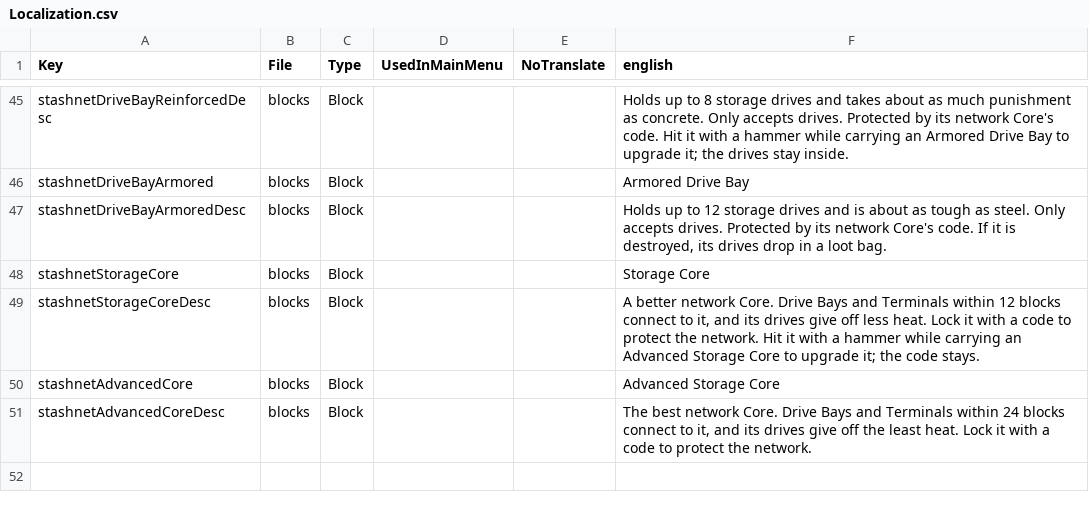
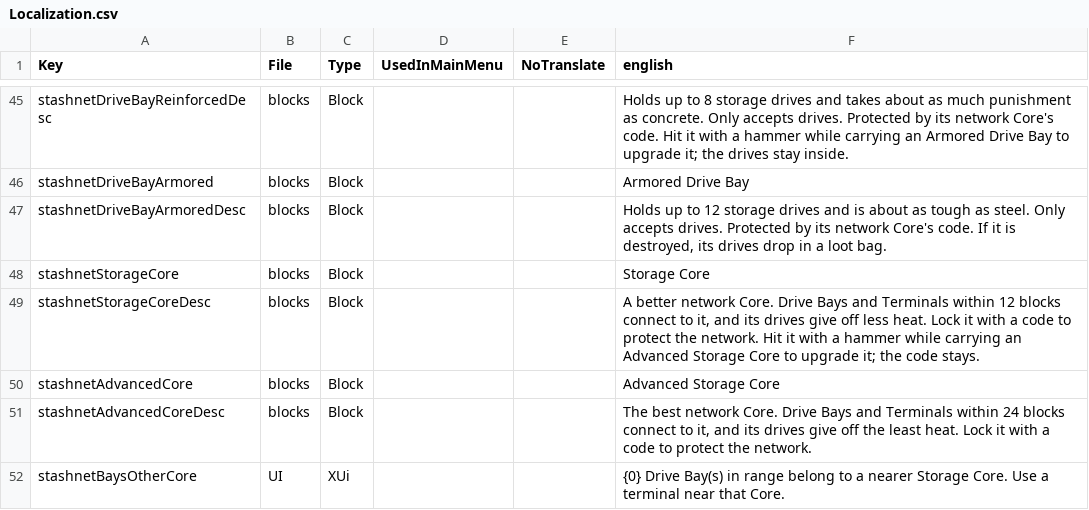
Before and after one commit to Coop25/StashNet, a CSV file: Mod/Config/Localization.csv, drawn as a sheet; only a part is shown, gaps mark what is left out; the diff names each change by its address in the sheet, - before the commit and + after, or states it on an @@ line.

```diff
--- a/Mod/Config/Localization.csv
+++ b/Mod/Config/Localization.csv
+row 52: stashnetBaysOtherCore | UI | XUi |  |  | {0} Drive Bay(s) in range belong to a nearer Storage Core. Use a terminal near that Core.
```
Also changed, not shown: 5 other files.
